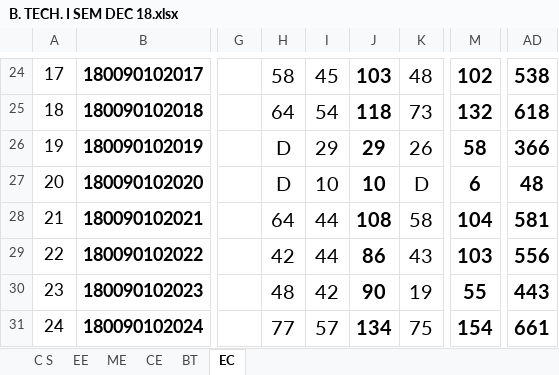
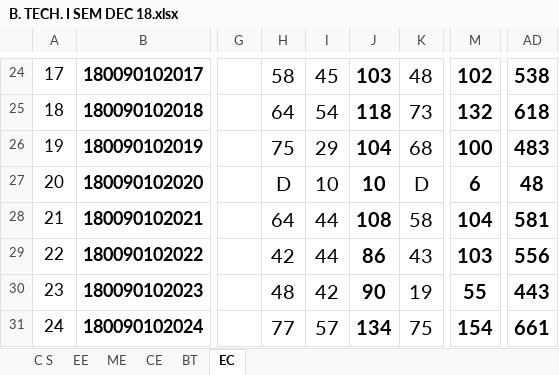
Before and after one commit to jatinsajwan3841/local-res, an Excel workbook: public/dat/B. TECH. I SEM DEC 18.xlsx, sheet EC, drawn as a sheet; only a part is shown, gaps mark what is left out; values as stored, in another font and other column widths than the file's, no borders; conditional formats not drawn; the diff names each change by its address in the sheet, - before the commit and + after, or states it on an @@ line.

```diff
--- a/public/dat/B. TECH. I SEM DEC 18.xlsx (sheet EC)
+++ b/public/dat/B. TECH. I SEM DEC 18.xlsx (sheet EC)
-H26: D
+H26: 75
-J26: 29
+J26: 104
-K26: 26
+K26: 68
-M26: 58
+M26: 100
-AD26: 366
+AD26: 483
```
Also changed, not shown: public/dat/B. TECH. II SEM JUNE 2019.xlsx.
